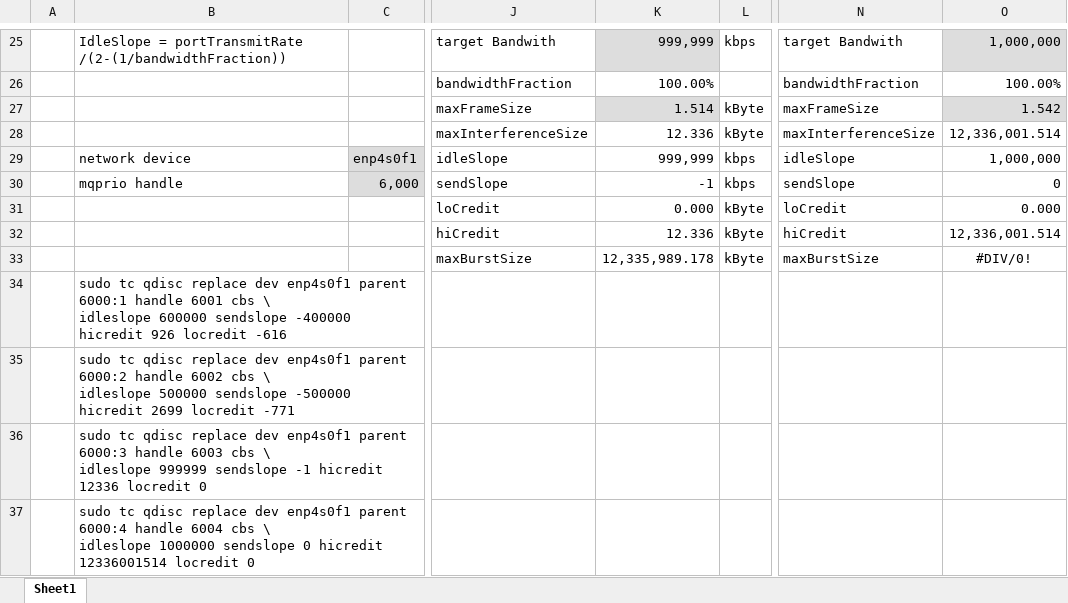
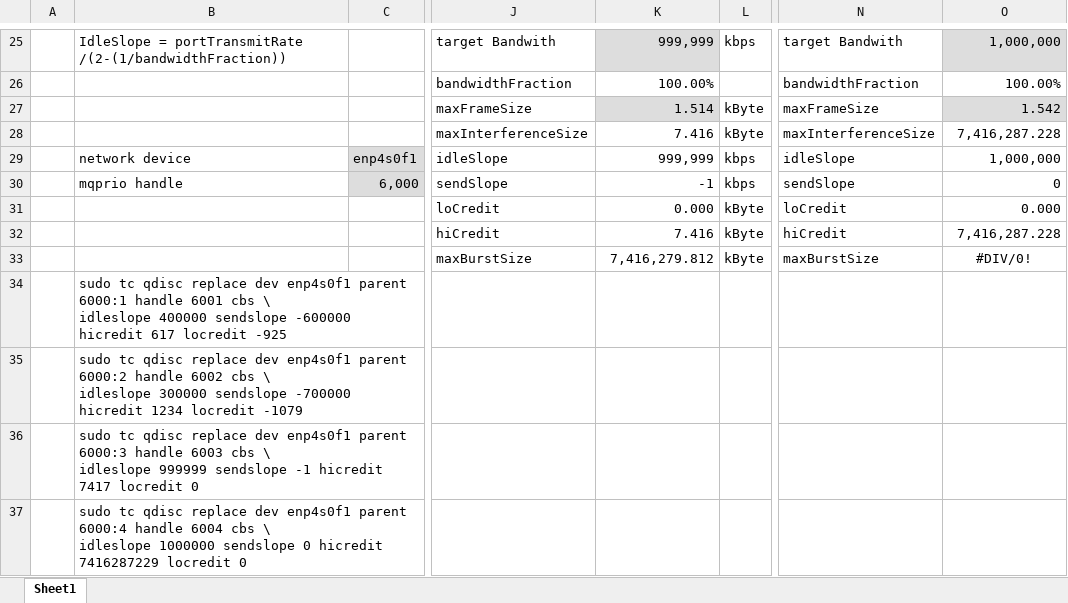
Before and after one commit to paulopereira98/tram, an Excel workbook: switch/CBS.xlsx, sheet Sheet1, drawn as a sheet; only a part is shown, gaps mark what is left out; values as stored, in another font and other column widths than the file's, no borders; ↵ is a line break in a cell; the diff covers the shown part only; the diff names each change by its address in the sheet, - before the commit and + after, or states it on an @@ line.

```diff
--- a/switch/CBS.xlsx (sheet Sheet1)
+++ b/switch/CBS.xlsx (sheet Sheet1)
-K28: 12.336
+K28: 7.416
-O28: 12,336,001.514
+O28: 7,416,287.228
-K32: 12.336
+K32: 7.416
-O32: 12,336,001.514
+O32: 7,416,287.228
-K33: 12,335,989.178
+K33: 7,416,279.812
-B34: …\ ↵ idleslope 600000 sendslope -400000 hicredit 926 locredit -616
+B34: …\ ↵ idleslope 400000 sendslope -600000 hicredit 617 locredit -925
-B35: …\ ↵ idleslope 500000 sendslope -500000 hicredit 2699 locredit -771
+B35: …\ ↵ idleslope 300000 sendslope -700000 hicredit 1234 locredit -1079
-B36: …-1 hicredit 12336 locredit 0
+B36: …-1 hicredit 7417 locredit 0
-B37: …0 hicredit 12336001514 locredit 0
+B37: …0 hicredit 7416287229 locredit 0
```
Also changed, not shown: 15 edited cells elsewhere in this sheet, 10 other files.
